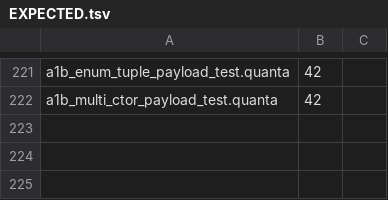
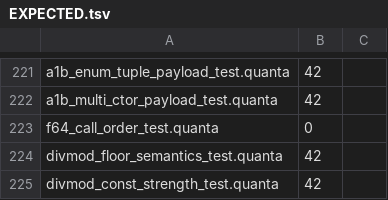
Before and after one commit to jeeex-org/quanta, a TSV file: test_suites/EXPECTED.tsv, drawn as a sheet; only a part is shown, gaps mark what is left out.

Commit message:
test(gate): restore the missing A6 row, and pin div/mod FLOOR semantics (180 + 550 checks)
f64_call_order_test.quanta was committed to test_suites/codes/ but its EXPECTED.tsv row was lost in an earlier gate cleanup, so nothing stopped the 0.0.236 f64 call-order miscompile from regressing. Restored at rc 0. Red-first, measured: compiler/0.0.235 -> run rc 1 (wrong value); 0.0.236/0.0.237/0.0.238 -> rc 0.

Two new rows pin the language's integer semantics, which the 0.0.238 strength reduction must never change: / is FLOOR and % takes the DIVISOR's sign. divmod_floor_semantics_test (180 cases) uses RUNTIME divisors, covering all four sign combinations, INT64_MIN, INT64_MAX, +-2^62 and negative divisors. divmod_const_strength_test (550 checks) uses LITERAL divisors, so it exercises the strength-reduction path itself (sar/and for powers of two, magic multiply otherwise).

Both are red-first against a compiler built with the floor corrections removed: rc 101 and rc 105 instead of 42 (rc 105 names divisor index 2 = 3, i.e. the -7/3 case). Both pass on 0.0.237 AND 0.0.238, which is the point: the lever preserves semantics.

```diff
--- a/test_suites/EXPECTED.tsv
+++ b/test_suites/EXPECTED.tsv
@@ -222 +222,4 @@ a1b_enum_tuple_payload_test.quanta	42
 a1b_multi_ctor_payload_test.quanta	42
+f64_call_order_test.quanta	0
+divmod_floor_semantics_test.quanta	42
+divmod_const_strength_test.quanta	42
```
Also changed, not shown: 2 other files.
